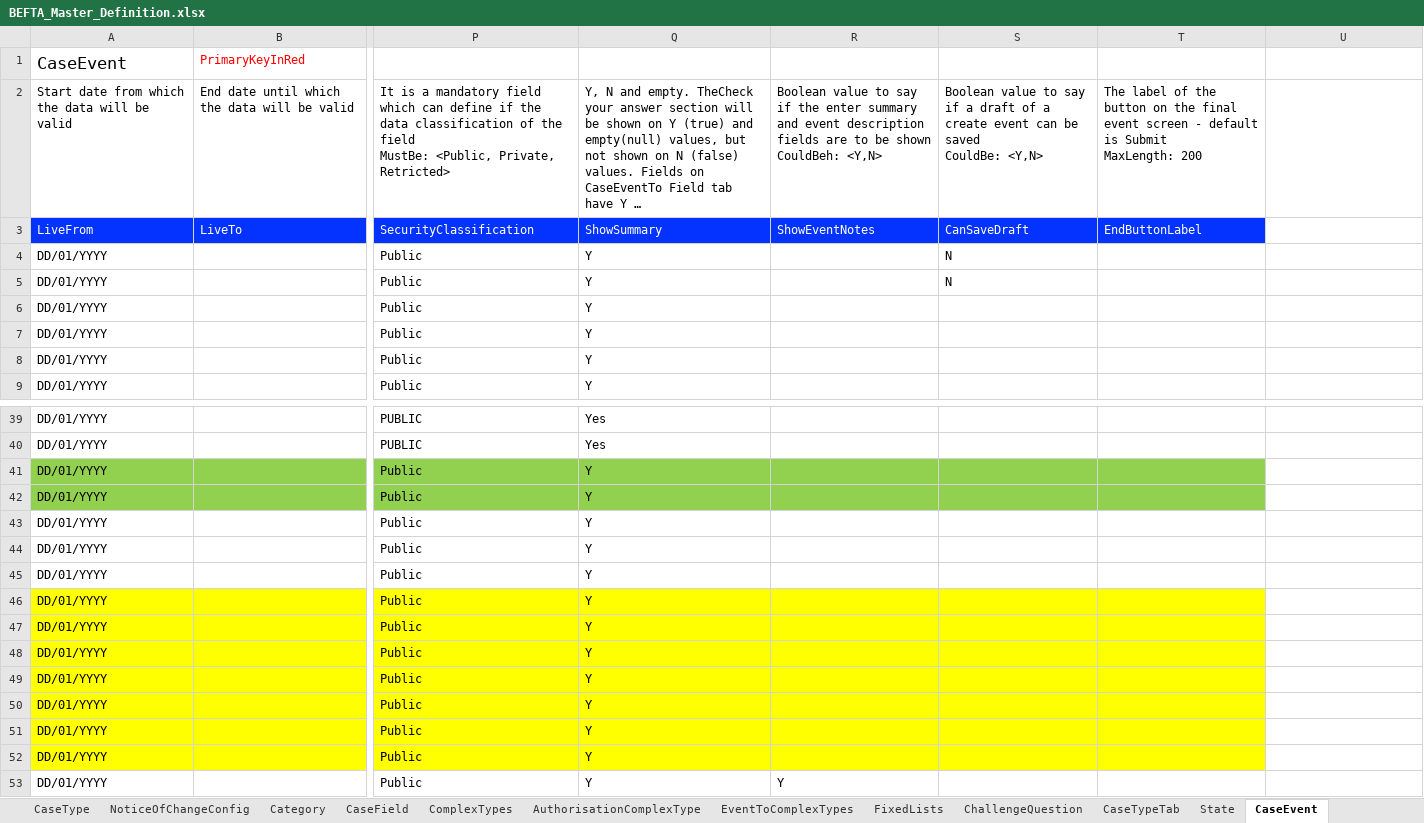
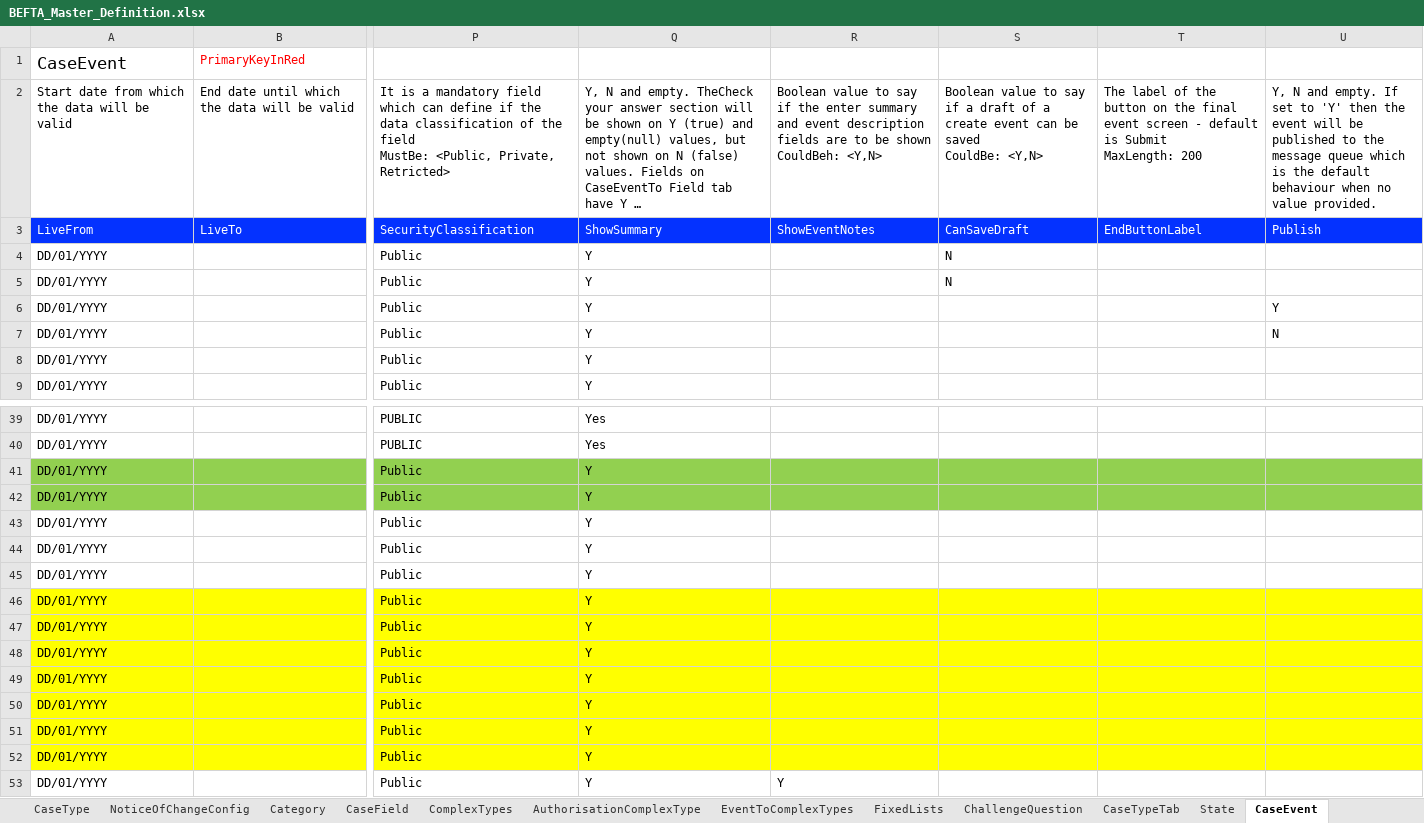
Before and after one commit to hmcts/befta-fw, an Excel workbook: src/main/resources/uk/gov/hmcts/befta/dse/ccd/definitions/excel/BEFTA_Master_Definition.xlsx, sheet CaseEvent, drawn as a sheet; only a part is shown, gaps mark what is left out; long unchanged cells end in …; values as stored, in another font and other column widths than the file's, no borders; table styles not drawn; the diff names each change by its address in the sheet, - before the commit and + after, or states it on an @@ line.

Commit message:
RDM-10044 - Case event publish column

```diff
--- a/src/main/resources/uk/gov/hmcts/befta/dse/ccd/definitions/excel/BEFTA_Master_Definition.xlsx (sheet CaseEvent)
+++ b/src/main/resources/uk/gov/hmcts/befta/dse/ccd/definitions/excel/BEFTA_Master_Definition.xlsx (sheet CaseEvent)
-U2: (empty)
+U2: Y, N and empty. If set to 'Y' then the event will be published to the message queue which is the default behaviour when no value provided.
-U3: (empty)
+U3: Publish
-U3 fill: none
+U3 fill: #0432FF
-U6: (empty)
+U6: Y
-U7: (empty)
+U7: N
-U41:U42 fill: none
+U41:U42 fill: #92D050
-U46:U52 fill: none
+U46:U52 fill: #FFFF00
```
Also changed, not shown: 2 other files.
